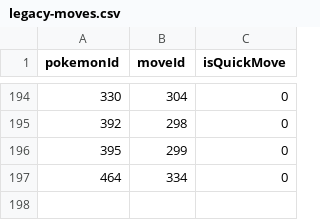
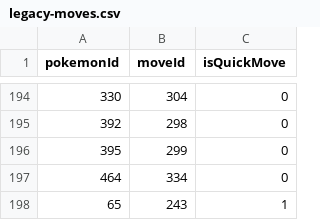
Before and after one commit to ezcGman/Pokemon-Go-Data-JSON-Generator, a CSV file: in/legacy-moves.csv, drawn as a sheet; only a part is shown, gaps mark what is left out.

```diff
--- a/in/legacy-moves.csv
+++ b/in/legacy-moves.csv
@@ -197 +197,2 @@ pokemonId,moveId,isQuickMove
 464,334,0
+65,243,1
```
Also changed, not shown: out/pokemon-move-combinations.csv, 3 other files.
